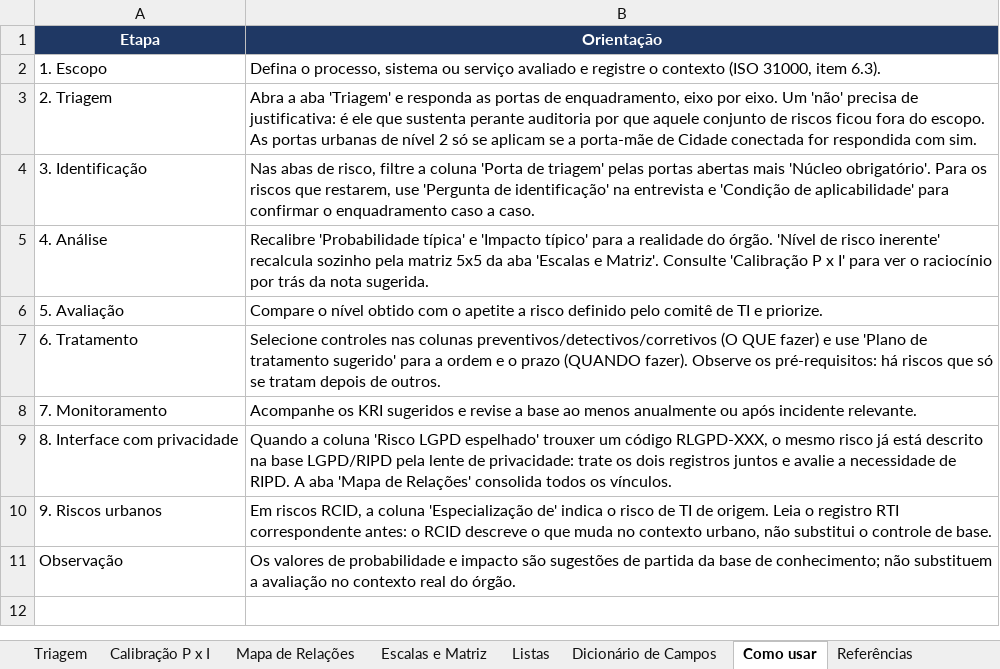
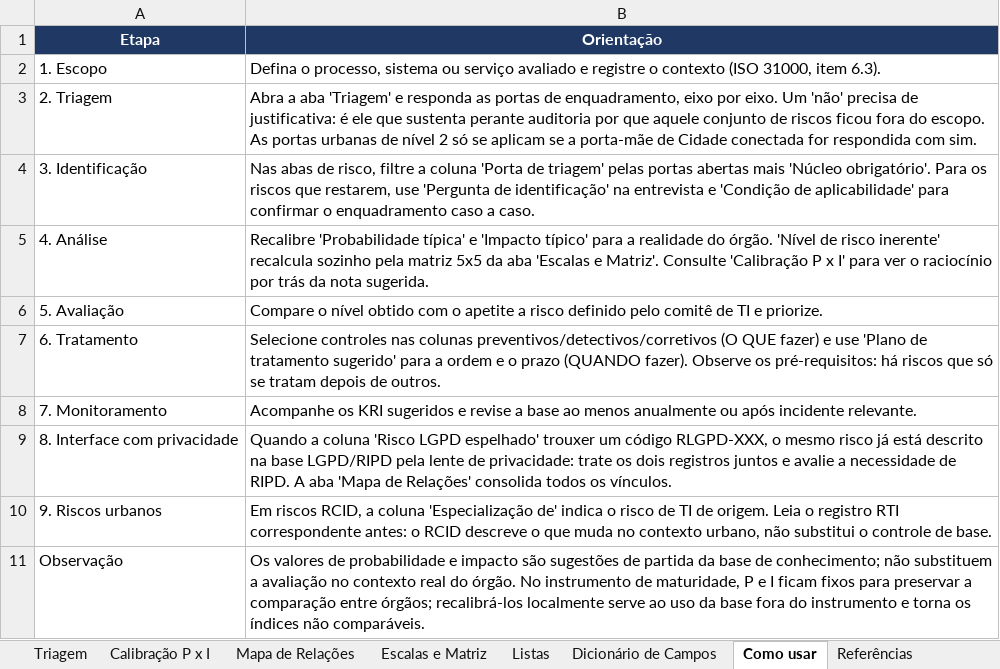
Before and after one commit to Leloana/instrumento-riscos-ti-municipios, an Excel workbook: catalogo/catalogo-riscos-ti-cidades-inteligentes.xlsx, sheet Como usar, drawn as a sheet; values as stored, in another font and other column widths than the file's, no borders; the diff names each change by its address in the sheet, - before the commit and + after, or states it on an @@ line.

```diff
--- a/catalogo/catalogo-riscos-ti-cidades-inteligentes.xlsx (sheet Como usar)
+++ b/catalogo/catalogo-riscos-ti-cidades-inteligentes.xlsx (sheet Como usar)
-B11 (Orientação): …do órgão.
+B11 (Orientação): …do órgão. No instrumento de maturidade, P e I ficam fixos para preservar a comparação entre órgãos; recalibrá-los localmente serve ao uso da base fora do instrumento e torna os índices não comparáveis.
```
Also changed, not shown: sheet Triagem, sheet Controle de versão.
